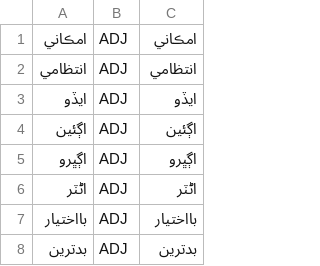
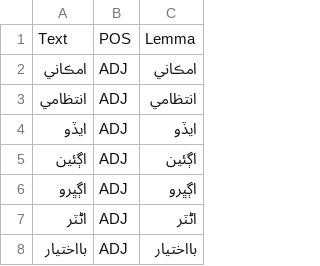
Before and after one commit to UniversalDependencies/UD_Sindhi-Isra, a TSV file: not-to-release/lemmas/original/sd_780_lemmas.tsv, drawn as a sheet; only a part is shown; the shorter side is filled out with more unchanged rows.

Commit message:
Add a header to the original of a lemmas file

```diff
--- a/not-to-release/lemmas/original/sd_780_lemmas.tsv
+++ b/not-to-release/lemmas/original/sd_780_lemmas.tsv
@@ -1 +1,2 @@
+Text	POS	Lemma	
 امڪاني	ADJ	امڪاني
```
